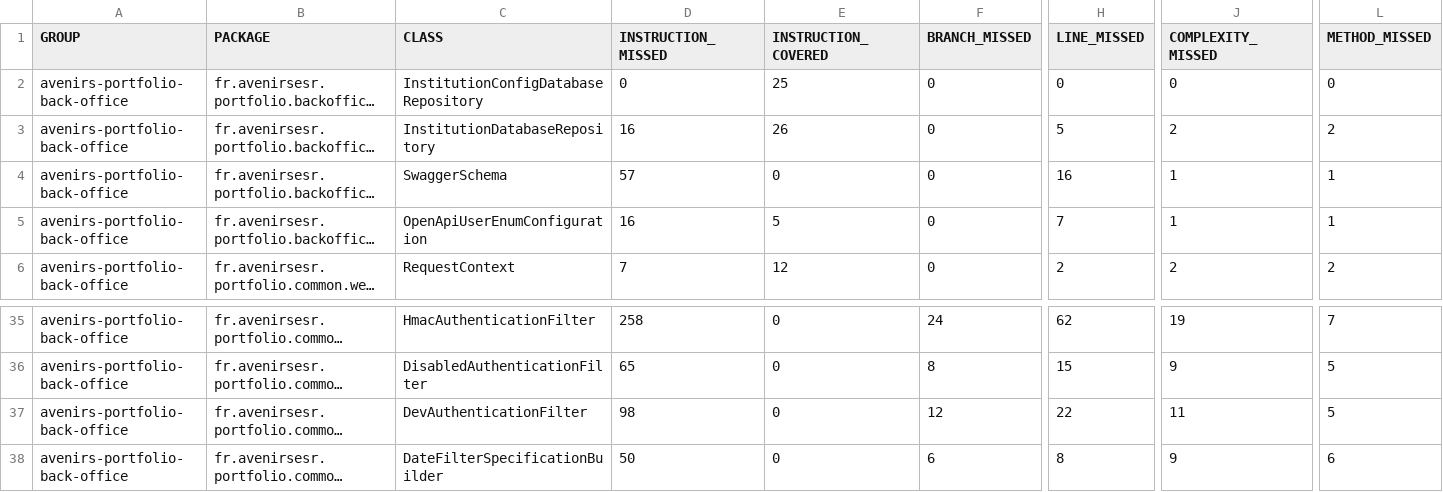
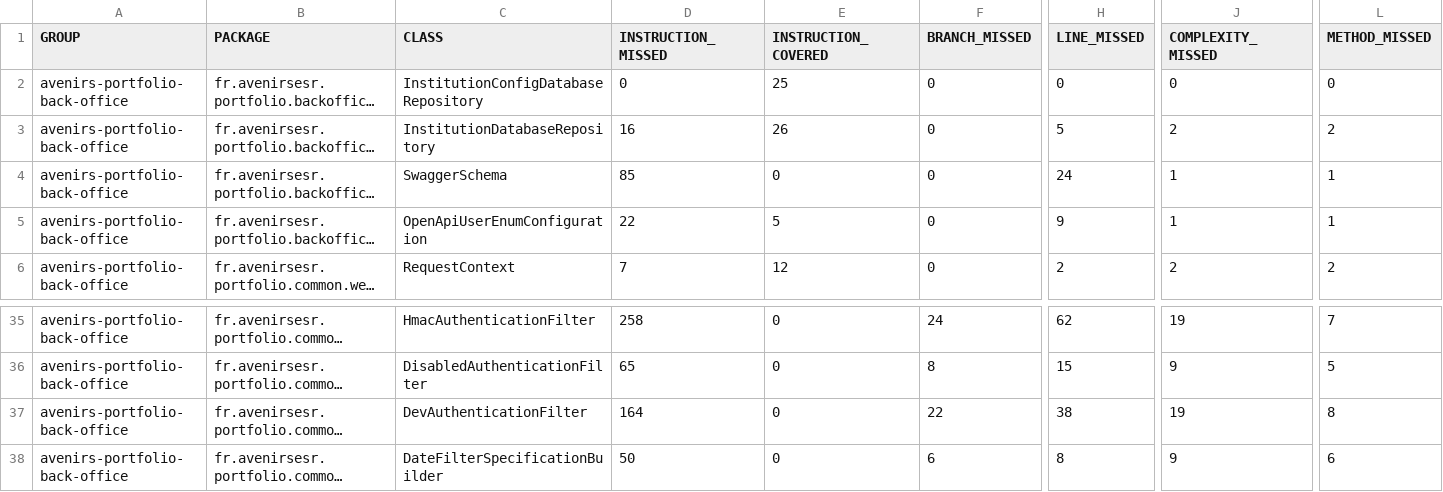
Before and after one commit to avenirs-esr/avenirs-portfolio-back-office, a CSV file: docs/jacoco-report/jacoco/jacoco.csv, drawn as a sheet; only a part is shown, gaps mark what is left out; long unchanged cells end in …; the diff covers the shown part only; the diff names each change by its address in the sheet, - before the commit and + after, or states it on an @@ line.

```diff
--- a/docs/jacoco-report/jacoco/jacoco.csv
+++ b/docs/jacoco-report/jacoco/jacoco.csv
-D4 (INSTRUCTION_MISSED): 57
+D4 (INSTRUCTION_MISSED): 85
-H4 (LINE_MISSED): 16
+H4 (LINE_MISSED): 24
-D5 (INSTRUCTION_MISSED): 16
+D5 (INSTRUCTION_MISSED): 22
-H5 (LINE_MISSED): 7
+H5 (LINE_MISSED): 9
-D37 (INSTRUCTION_MISSED): 98
+D37 (INSTRUCTION_MISSED): 164
-F37 (BRANCH_MISSED): 12
+F37 (BRANCH_MISSED): 22
-H37 (LINE_MISSED): 22
+H37 (LINE_MISSED): 38
-J37 (COMPLEXITY_MISSED): 11
+J37 (COMPLEXITY_MISSED): 19
-L37 (METHOD_MISSED): 5
+L37 (METHOD_MISSED): 8
```
Also changed, not shown: 2 added rows and 35 edited cells elsewhere in this file, 47 other files.
